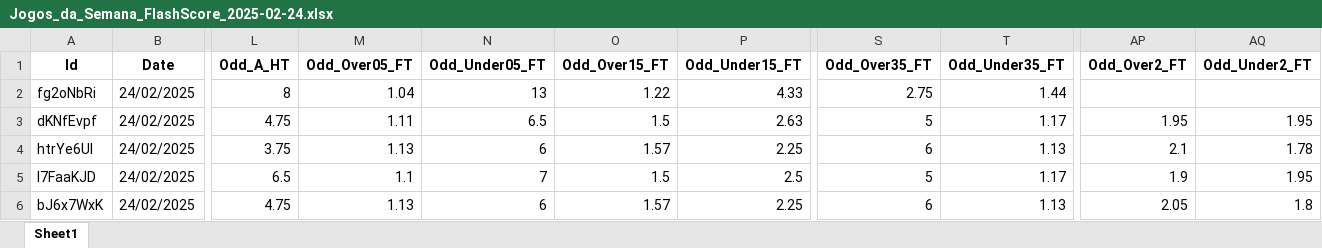
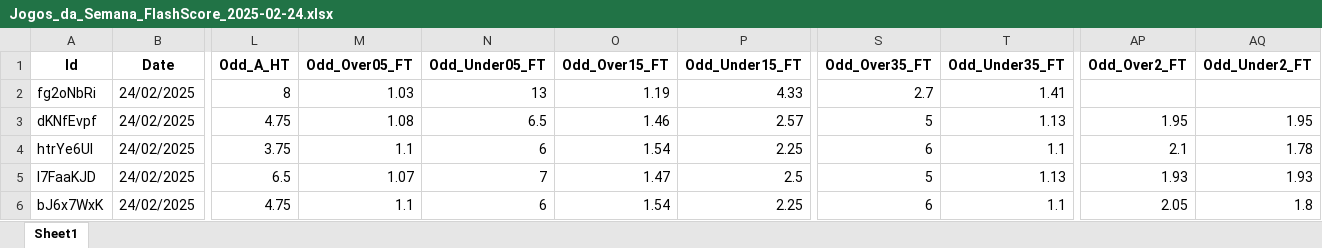
Before and after one commit to mtprado88/jogos_full, an Excel workbook: Jogos_da_Semana_FlashScore_2025-02-24.xlsx, sheet Sheet1, drawn as a sheet; only a part is shown, gaps mark what is left out; values as stored, in another font and other column widths than the file's, no borders; the diff covers the shown part only; the diff names each change by its address in the sheet, - before the commit and + after, or states it on an @@ line.

Commit message:
Atualizando o arquivo XLSX

```diff
--- a/Jogos_da_Semana_FlashScore_2025-02-24.xlsx (sheet Sheet1)
+++ b/Jogos_da_Semana_FlashScore_2025-02-24.xlsx (sheet Sheet1)
-M2 (Odd_Over05_FT): 1.04
+M2 (Odd_Over05_FT): 1.03
-O2 (Odd_Over15_FT): 1.22
+O2 (Odd_Over15_FT): 1.19
-S2 (Odd_Over35_FT): 2.75
+S2 (Odd_Over35_FT): 2.7
-T2 (Odd_Under35_FT): 1.44
+T2 (Odd_Under35_FT): 1.41
-M3 (Odd_Over05_FT): 1.11
+M3 (Odd_Over05_FT): 1.08
-O3 (Odd_Over15_FT): 1.5
+O3 (Odd_Over15_FT): 1.46
-P3 (Odd_Under15_FT): 2.63
+P3 (Odd_Under15_FT): 2.57
-T3 (Odd_Under35_FT): 1.17
+T3 (Odd_Under35_FT): 1.13
-M4 (Odd_Over05_FT): 1.13
+M4 (Odd_Over05_FT): 1.1
-O4 (Odd_Over15_FT): 1.57
+O4 (Odd_Over15_FT): 1.54
-T4 (Odd_Under35_FT): 1.13
+T4 (Odd_Under35_FT): 1.1
-M5 (Odd_Over05_FT): 1.1
+M5 (Odd_Over05_FT): 1.07
-O5 (Odd_Over15_FT): 1.5
+O5 (Odd_Over15_FT): 1.47
-T5 (Odd_Under35_FT): 1.17
+T5 (Odd_Under35_FT): 1.13
-AP5 (Odd_Over2_FT): 1.9
+AP5 (Odd_Over2_FT): 1.93
-AQ5 (Odd_Under2_FT): 1.95
+AQ5 (Odd_Under2_FT): 1.93
-M6 (Odd_Over05_FT): 1.13
+M6 (Odd_Over05_FT): 1.1
-O6 (Odd_Over15_FT): 1.57
+O6 (Odd_Over15_FT): 1.54
-T6 (Odd_Under35_FT): 1.13
+T6 (Odd_Under35_FT): 1.1
```
Also changed, not shown: 161 edited cells elsewhere in this sheet.
